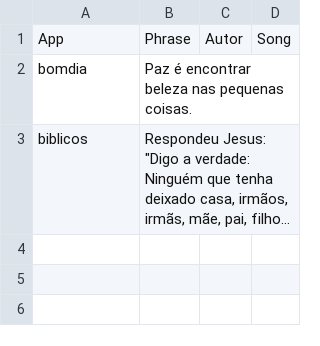
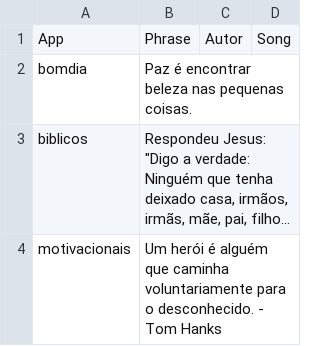
Before and after one commit to Luccas-Medina/automated_instagram_posts, a CSV file: images/captions.csv, drawn as a sheet; long unchanged cells end in …; the diff names each change by its address in the sheet, - before the commit and + after, or states it on an @@ line.

```diff
--- a/images/captions.csv
+++ b/images/captions.csv
+row 4: motivacionais | Um herói é alguém que caminha voluntariamente para o desconhecido. - Tom Hanks
```
